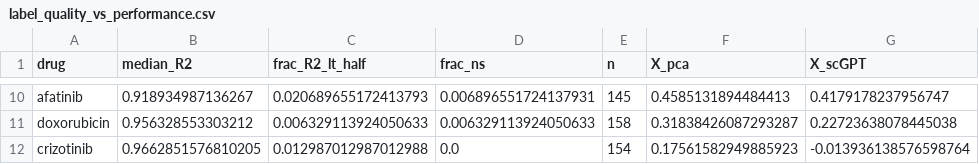
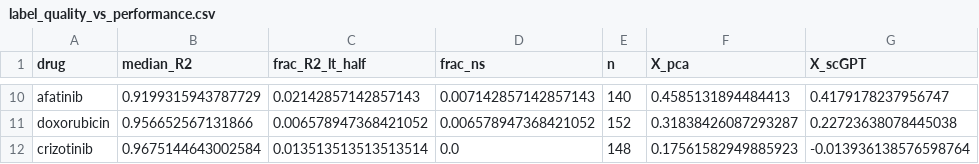
Before and after one commit to Sisistern123/OncoTox, a CSV file: notebooks/outputs/diagnostics/label_quality_vs_performance.csv, drawn as a sheet; only a part is shown, gaps mark what is left out; the diff covers the shown part only; the diff names each change by its address in the sheet, - before the commit and + after, or states it on an @@ line.

```diff
--- a/notebooks/outputs/diagnostics/label_quality_vs_performance.csv
+++ b/notebooks/outputs/diagnostics/label_quality_vs_performance.csv
-B10 (median_R2): 0.918934987136267
+B10 (median_R2): 0.9199315943787729
-C10 (frac_R2_lt_half): 0.020689655172413793
+C10 (frac_R2_lt_half): 0.02142857142857143
-D10 (frac_ns): 0.006896551724137931
+D10 (frac_ns): 0.007142857142857143
-E10 (n): 145
+E10 (n): 140
-B11 (median_R2): 0.956328553303212
+B11 (median_R2): 0.956652567131866
-C11 (frac_R2_lt_half): 0.006329113924050633
+C11 (frac_R2_lt_half): 0.006578947368421052
-D11 (frac_ns): 0.006329113924050633
+D11 (frac_ns): 0.006578947368421052
-E11 (n): 158
+E11 (n): 152
-B12 (median_R2): 0.9662851576810205
+B12 (median_R2): 0.9675144643002584
-C12 (frac_R2_lt_half): 0.012987012987012988
+C12 (frac_R2_lt_half): 0.013513513513513514
-E12 (n): 154
+E12 (n): 148
```
Also changed, not shown: 32 edited cells elsewhere in this file, notebooks/outputs/report/report_numbers.csv, 17 other files.
